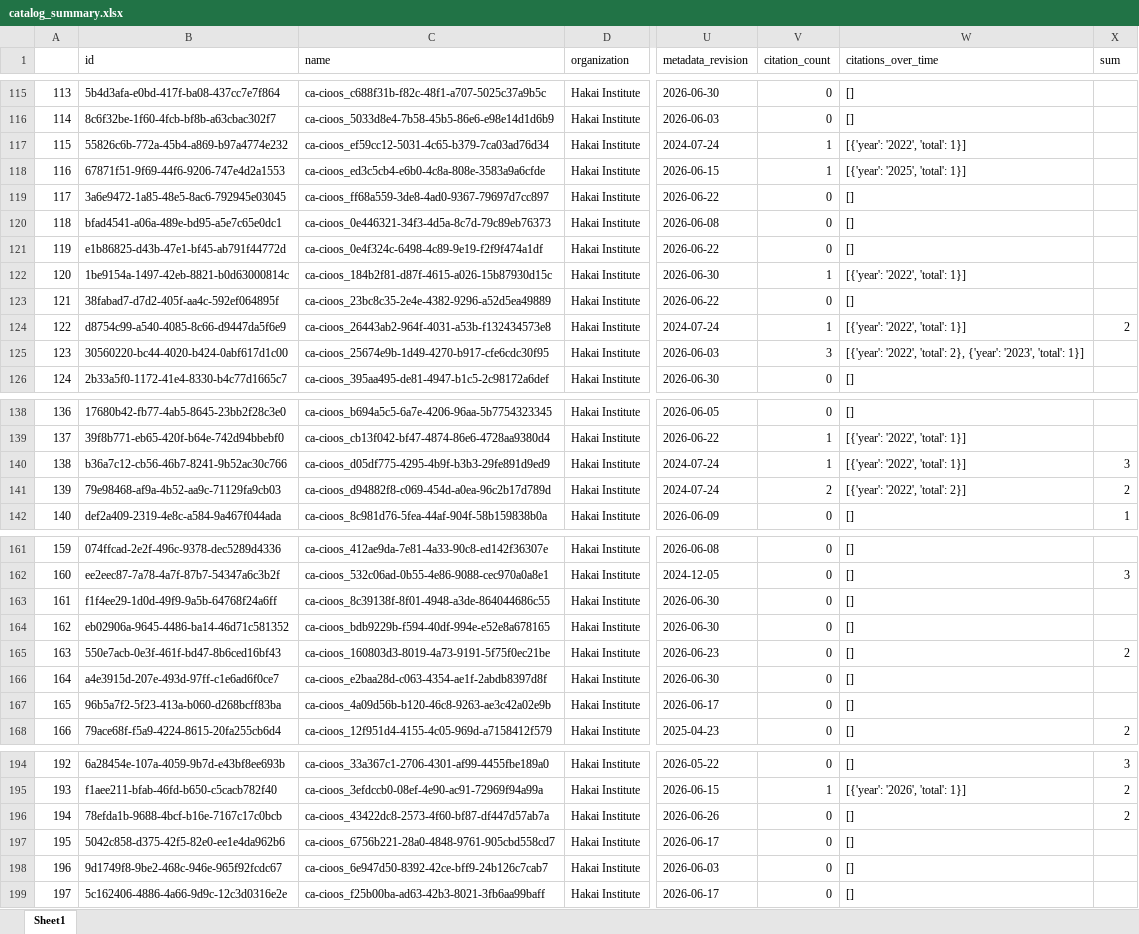
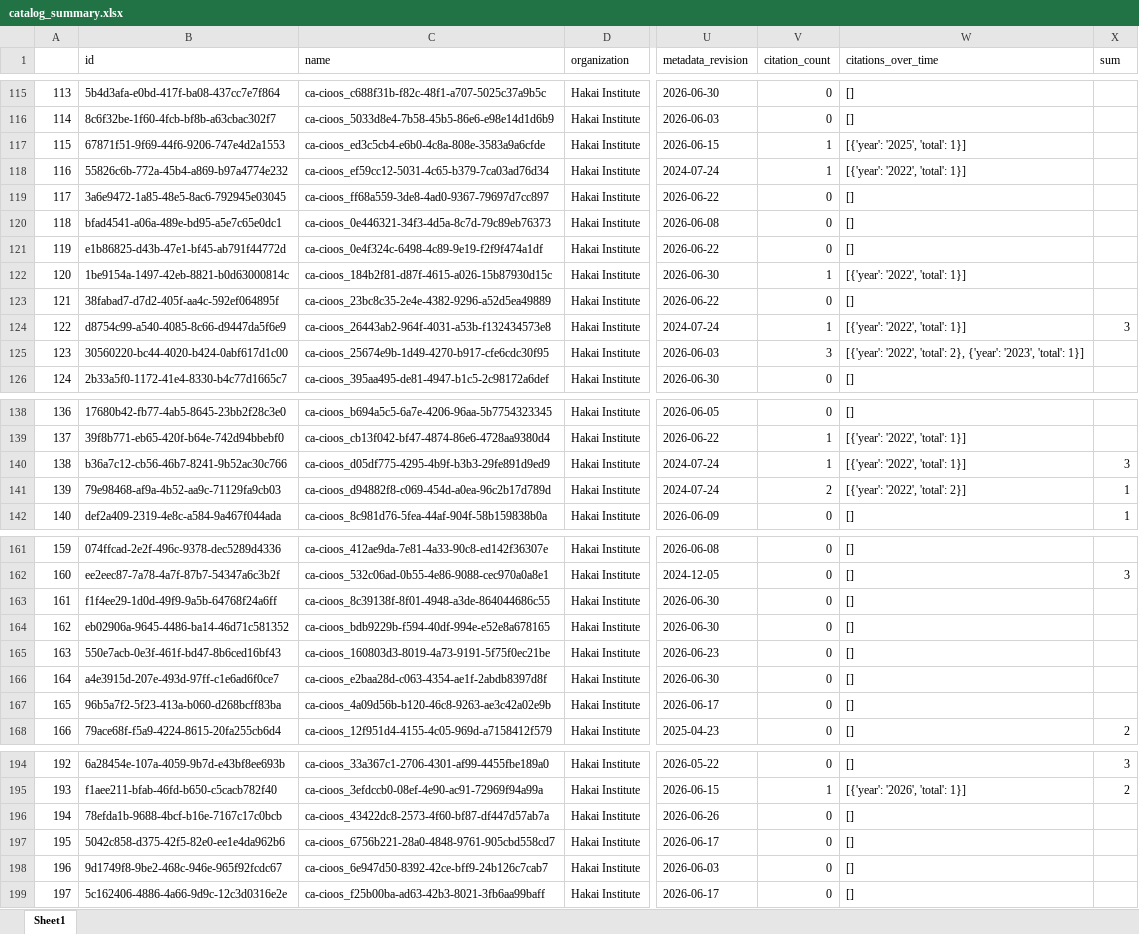
Before and after one commit to HakaiInstitute/hakai-ckan-records-checks, an Excel workbook: docs/catalog_summary.xlsx, sheet Sheet1, drawn as a sheet; only a part is shown, gaps mark what is left out; values as stored, in another font and other column widths than the file's, no borders; the diff covers the shown part only; the diff names each change by its address in the sheet, - before the commit and + after, or states it on an @@ line.

```diff
--- a/docs/catalog_summary.xlsx (sheet Sheet1)
+++ b/docs/catalog_summary.xlsx (sheet Sheet1)
@@ column A renumbered between rows 53 and 118 @@
@@ row 118 moved to row 117: 115 @@
-X124 (sum): 2
+X124 (sum): 3
-X141 (sum): 2
+X141 (sum): 1
-X165 (sum): 2
+X165 (sum): (empty)
-X196 (sum): 2
+X196 (sum): (empty)
```
Also changed, not shown: 2 moved rows and 9 edited cells elsewhere in this sheet, docs/issues_list.xlsx, 16 other files.
